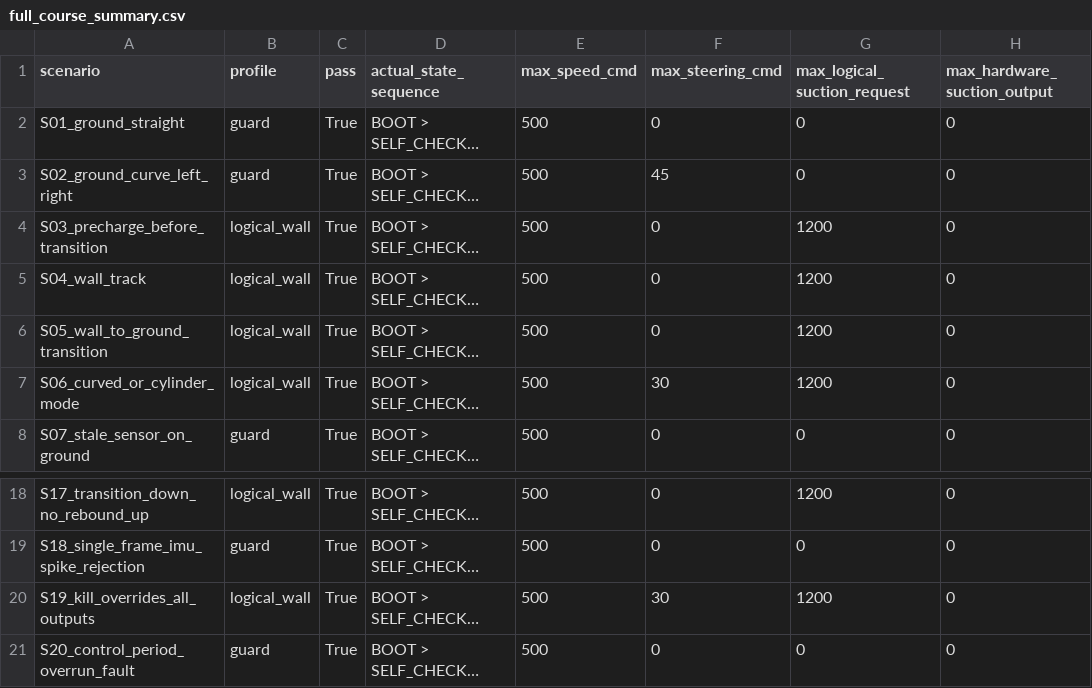
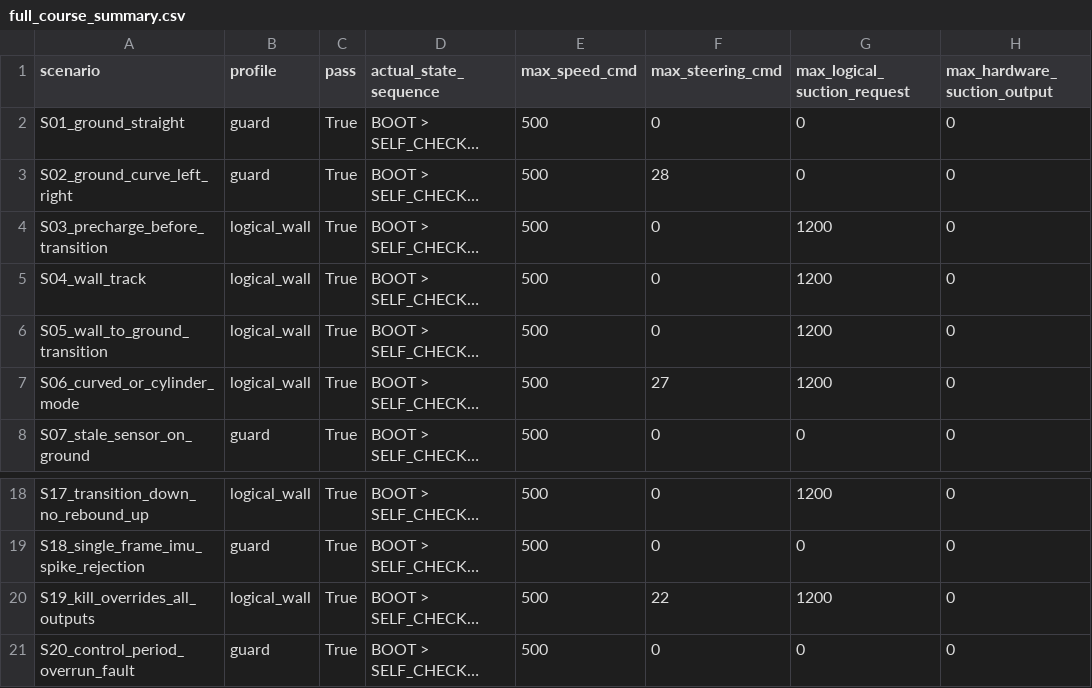
Before and after one commit to zhm200510282012/smartcar_fyzw, a CSV file: sim/results/full_course_summary.csv, drawn as a sheet; only a part is shown, gaps mark what is left out; long unchanged cells end in …; the diff names each change by its address in the sheet, - before the commit and + after, or states it on an @@ line.

Commit message:
feat: add competition fuzzy PID steering and route profiles

```diff
--- a/sim/results/full_course_summary.csv
+++ b/sim/results/full_course_summary.csv
-F3 (max_steering_cmd): 45
+F3 (max_steering_cmd): 28
-F7 (max_steering_cmd): 30
+F7 (max_steering_cmd): 27
-F20 (max_steering_cmd): 30
+F20 (max_steering_cmd): 22
```
Also changed, not shown: sim/results/p0_safety_gate_summary.csv, sim/results/summary.csv, 51 other files.
